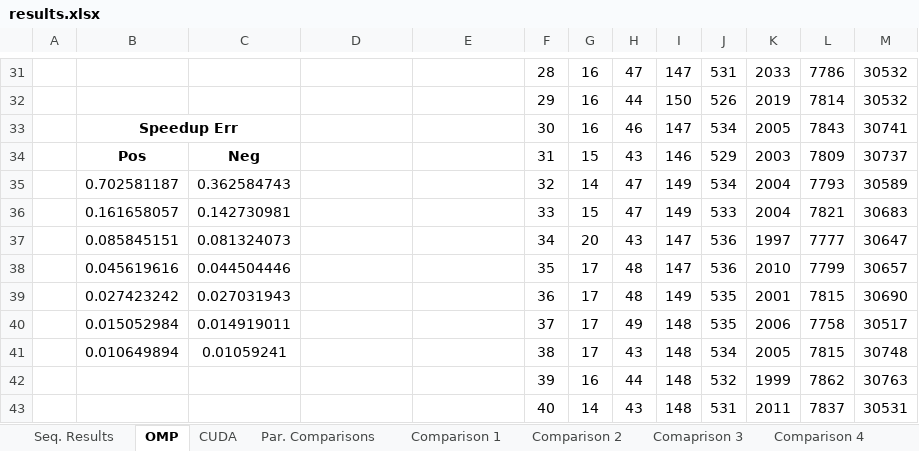
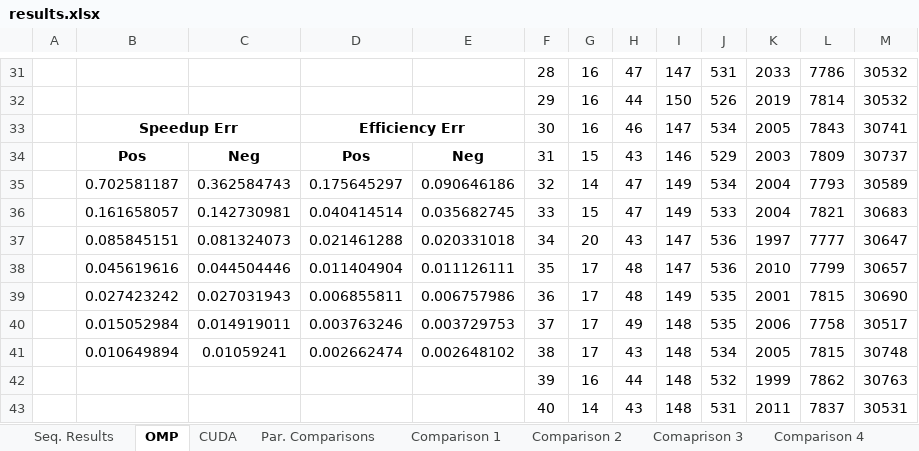
Before and after one commit to beejpersson/Concurrent-And-Parallel-Systems-CW, an Excel workbook: Coursework Part 2/results.xlsx, sheet OMP, drawn as a sheet; only a part is shown, gaps mark what is left out; values as stored, in another font and other column widths than the file's, no borders; the diff names each change by its address in the sheet, - before the commit and + after, or states it on an @@ line.

```diff
--- a/Coursework Part 2/results.xlsx (sheet OMP)
+++ b/Coursework Part 2/results.xlsx (sheet OMP)
-D33: (empty)
+D33: Efficiency Err
+D33:E33 merged
-D34: (empty)
+D34: Pos
-E34: (empty)
+E34: Neg
-D35: (empty)
+D35: 0.175645297
-E35: (empty)
+E35: 0.090646186
-D36: (empty)
+D36: 0.040414514
-E36: (empty)
+E36: 0.035682745
-D37: (empty)
+D37: 0.021461288
-E37: (empty)
+E37: 0.020331018
-D38: (empty)
+D38: 0.011404904
-E38: (empty)
+E38: 0.011126111
-D39: (empty)
+D39: 0.006855811
-E39: (empty)
+E39: 0.006757986
-D40: (empty)
+D40: 0.003763246
-E40: (empty)
+E40: 0.003729753
-D41: (empty)
+D41: 0.002662474
-E41: (empty)
+E41: 0.002648102
```
Also changed, not shown: sheet CUDA, other sheet tabs, charts or pictures, 8 other files.
